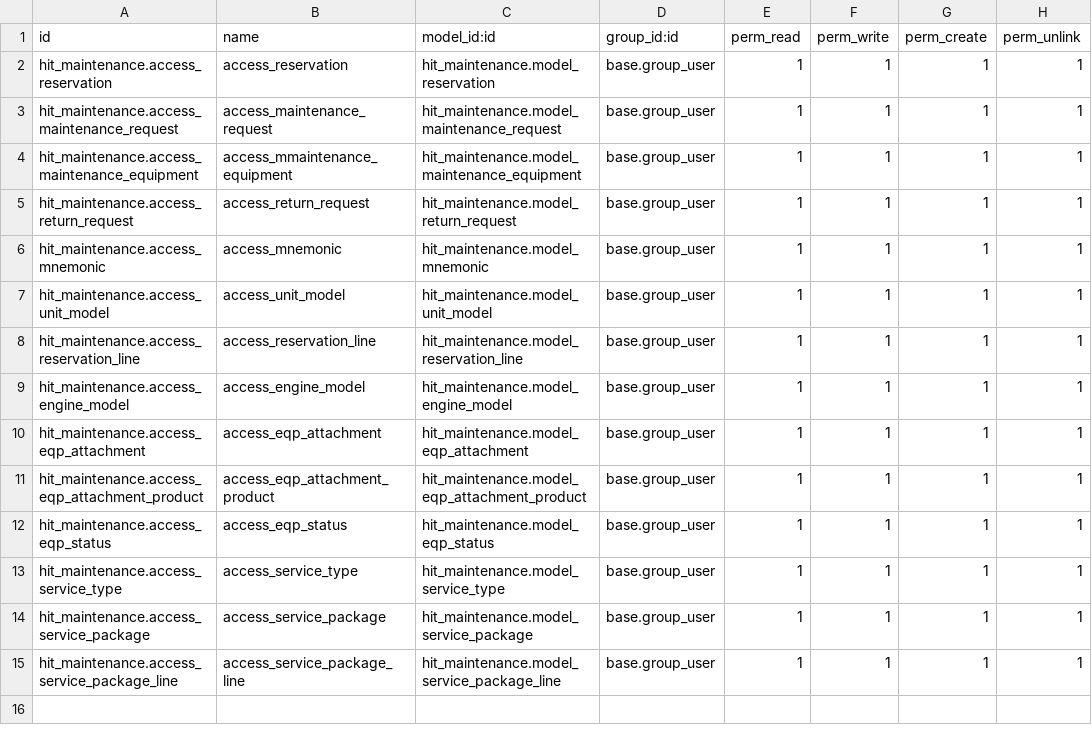
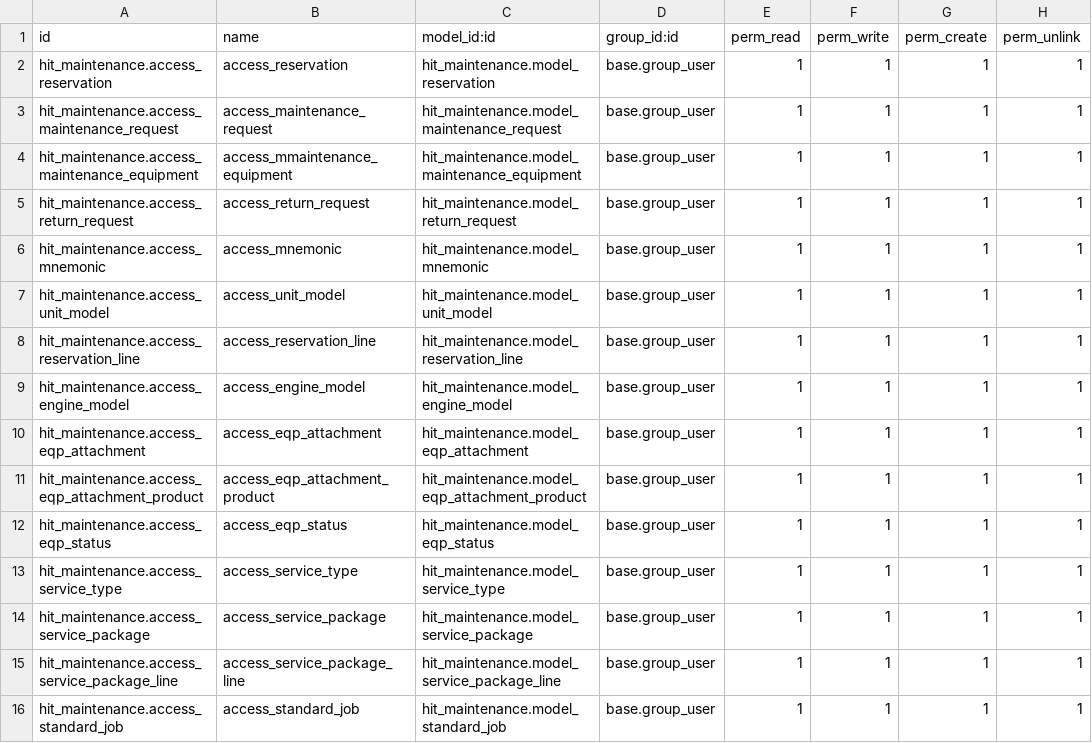
Before and after one commit to ksjaya2023/odoo15-backup, a CSV file: hit_maintenance/security/ir.model.access.csv, drawn as a sheet.

Commit message:
hit_maintenance custom

```diff
--- a/hit_maintenance/security/ir.model.access.csv
+++ b/hit_maintenance/security/ir.model.access.csv
@@ -15 +15,2 @@ hit_maintenance.access_service_package,access_service_package,hit_maintenance.mo
 hit_maintenance.access_service_package_line,access_service_package_line,hit_maintenance.model_service_package_line,base.group_user,1,1,1,1
+hit_maintenance.access_standard_job,access_standard_job,hit_maintenance.model_standard_job,base.group_user,1,1,1,1
```
Also changed, not shown: 4 other files.
